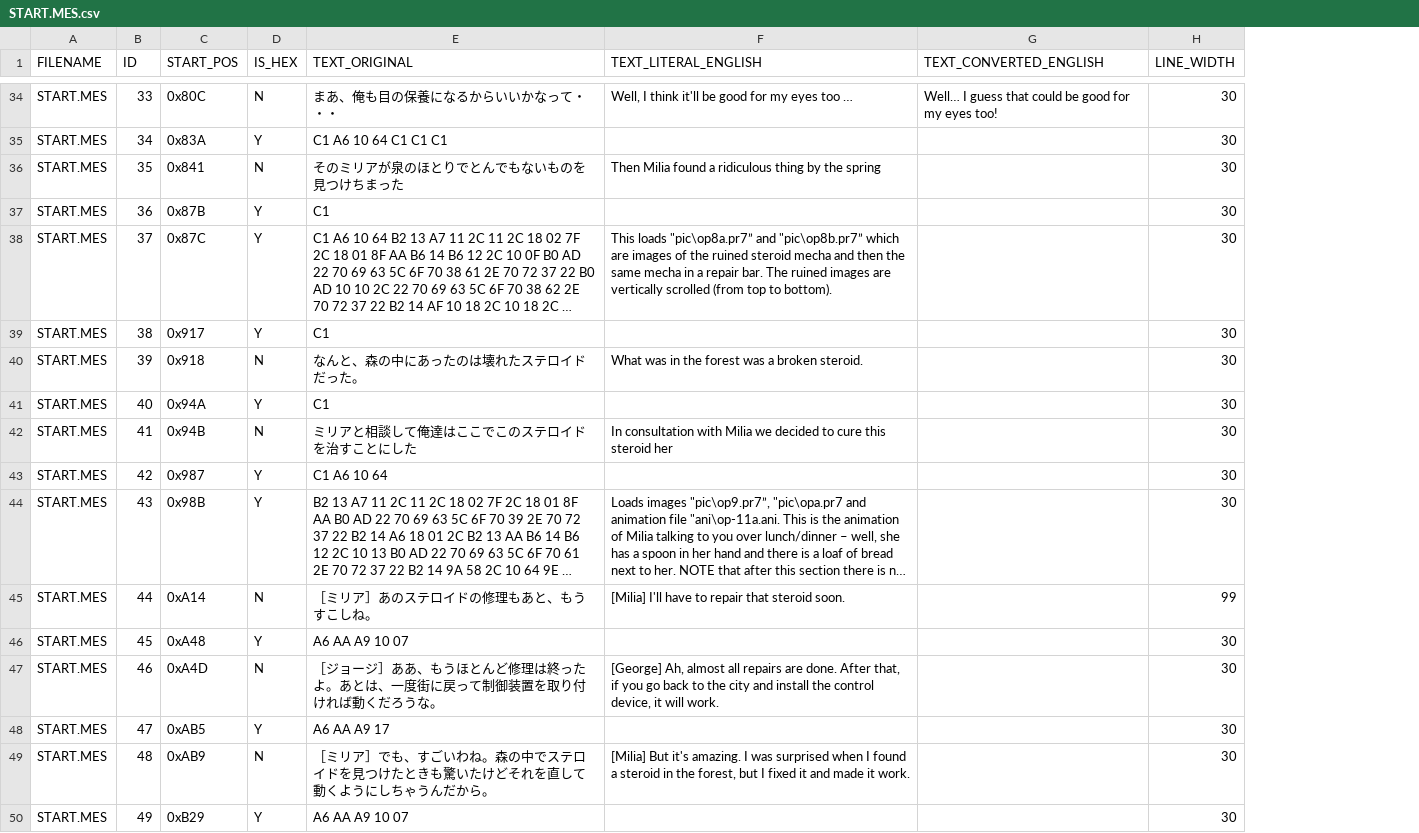
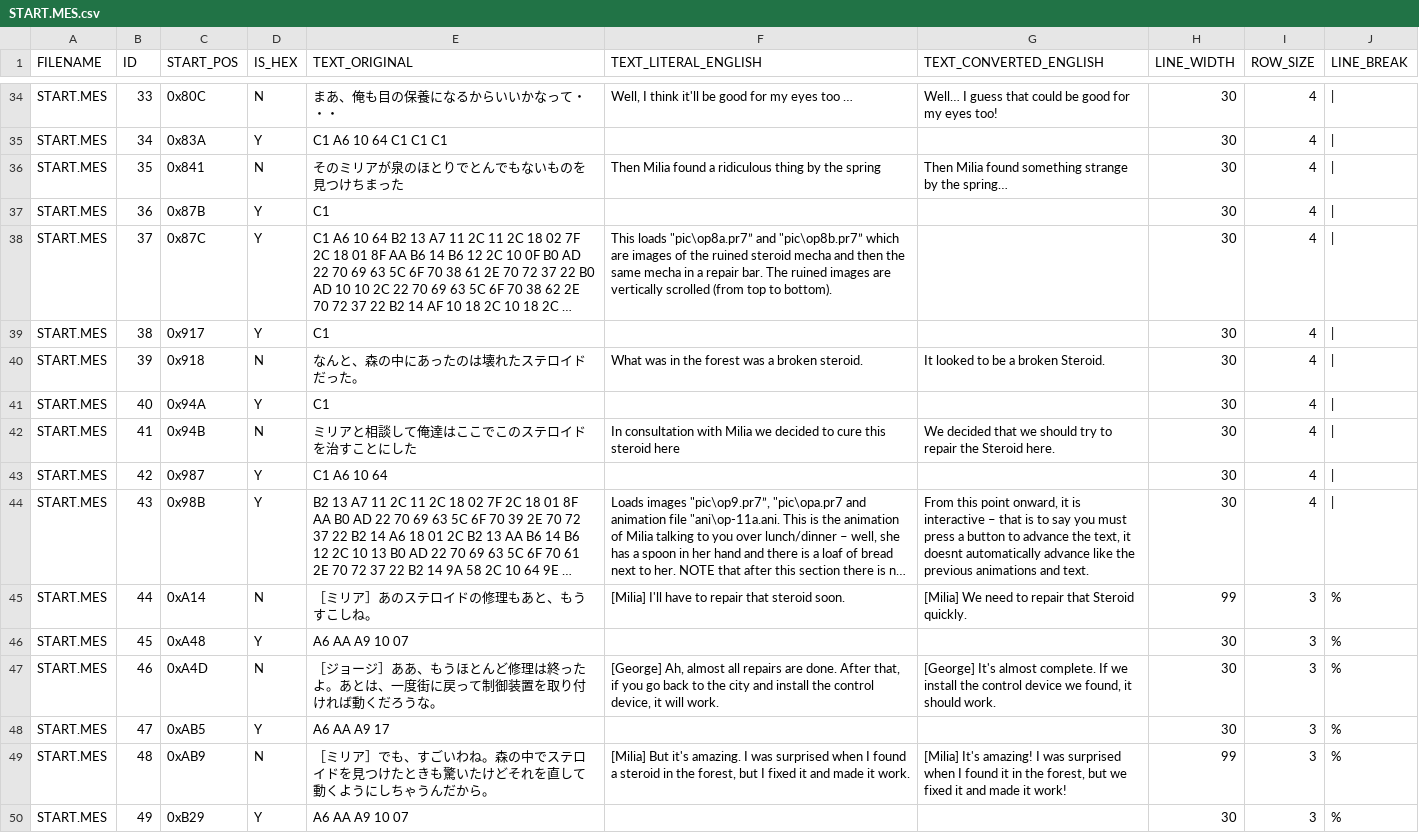
Before and after one commit to megatron-uk/raygun-x68k, a CSV file: csv/disk1/START.MES.csv, drawn as a sheet; only a part is shown, gaps mark what is left out; long unchanged cells end in …; the diff covers the shown part only; the diff names each change by its address in the sheet, - before the commit and + after, or states it on an @@ line.

Commit message:
Added translations for all strings in START.MES, plus size validator in inject.py which warns if the string is too long (and can split it) or has too many lines for the screen.

```diff
--- a/csv/disk1/START.MES.csv
+++ b/csv/disk1/START.MES.csv
+column I (ROW_SIZE), rows 34-50: 4 | 4 | 4 | 4 | 4 | 4 | 4 | 4 | 4 | 4 | 4 | 3 | 3 | 3 | 3 | 3 | 3
+column J (LINE_BREAK), rows 34-50: | | | | | | | | | | | | | | | | | | | | | | % | % | % | % | % | %
-G36 (TEXT_CONVERTED_ENGLISH): (empty)
+G36 (TEXT_CONVERTED_ENGLISH): Then Milia found something strange by the spring…
-G40 (TEXT_CONVERTED_ENGLISH): (empty)
+G40 (TEXT_CONVERTED_ENGLISH): It looked to be a broken Steroid.
-F42 (TEXT_LITERAL_ENGLISH): …this steroid her
+F42 (TEXT_LITERAL_ENGLISH): …this steroid here
-G42 (TEXT_CONVERTED_ENGLISH): (empty)
+G42 (TEXT_CONVERTED_ENGLISH): We decided that we should try to repair the Steroid here.
-G44 (TEXT_CONVERTED_ENGLISH): (empty)
+G44 (TEXT_CONVERTED_ENGLISH): From this point onward, it is interactive – that is to say you must press a button to advance the text, it doesnt automatically advance like the previous animations and text.
-G45 (TEXT_CONVERTED_ENGLISH): (empty)
+G45 (TEXT_CONVERTED_ENGLISH): [Milia] We need to repair that Steroid quickly.
-G47 (TEXT_CONVERTED_ENGLISH): (empty)
+G47 (TEXT_CONVERTED_ENGLISH): [George] It's almost complete. If we install the control device we found, it should work.
-G49 (TEXT_CONVERTED_ENGLISH): (empty)
+G49 (TEXT_CONVERTED_ENGLISH): [Milia] It's amazing! I was surprised when I found it in the forest, but we fixed it and made it work!
-H49 (LINE_WIDTH): 30
+H49 (LINE_WIDTH): 99
```
Also changed, not shown: 48 edited cells elsewhere in this file, 3 other files.
